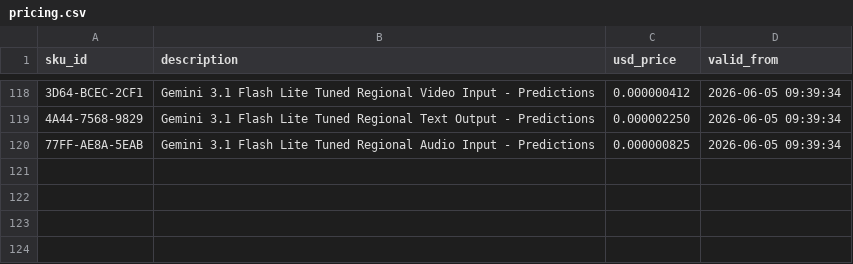
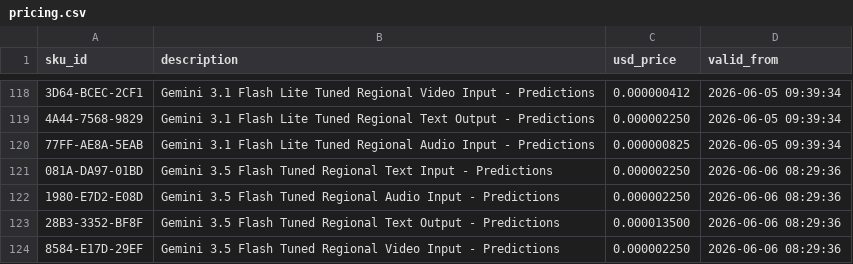
Before and after one commit to oroconnor/google-pricing, a CSV file: pricing.csv, drawn as a sheet; only a part is shown, gaps mark what is left out; the diff names each change by its address in the sheet, - before the commit and + after, or states it on an @@ line.

```diff
--- a/pricing.csv
+++ b/pricing.csv
+row 121: 081A-DA97-01BD | Gemini 3.5 Flash Tuned Regional Text Input - Predictions | 0.000002250 | 2026-06-06 08:29:36
+row 122: 1980-E7D2-E08D | Gemini 3.5 Flash Tuned Regional Audio Input - Predictions | 0.000002250 | 2026-06-06 08:29:36
+row 123: 28B3-3352-BF8F | Gemini 3.5 Flash Tuned Regional Text Output - Predictions | 0.000013500 | 2026-06-06 08:29:36
+row 124: 8584-E17D-29EF | Gemini 3.5 Flash Tuned Regional Video Input - Predictions | 0.000002250 | 2026-06-06 08:29:36
```
